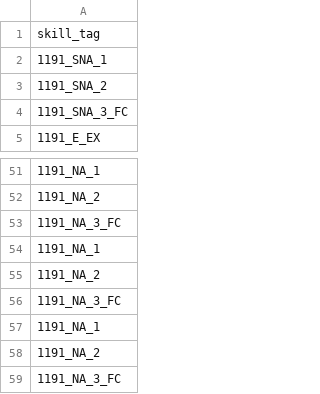
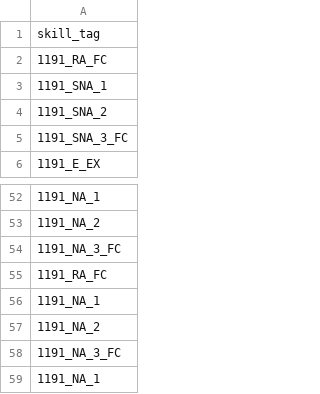
Before and after one commit to h1531095/ZSim, a CSV file: data/计算序列.csv, drawn as a sheet; only a part is shown, gaps mark what is left out; the shorter side is filled out with more unchanged rows; the diff names each change by its address in the sheet, - before the commit and + after, or states it on an @@ line.

```diff
--- a/data/计算序列.csv
+++ b/data/计算序列.csv
+row 2: 1191_RA_FC
+row 55: 1191_RA_FC
```
Also changed, not shown: data/激活判断.csv, data/触发判断.csv, 13 other files.
